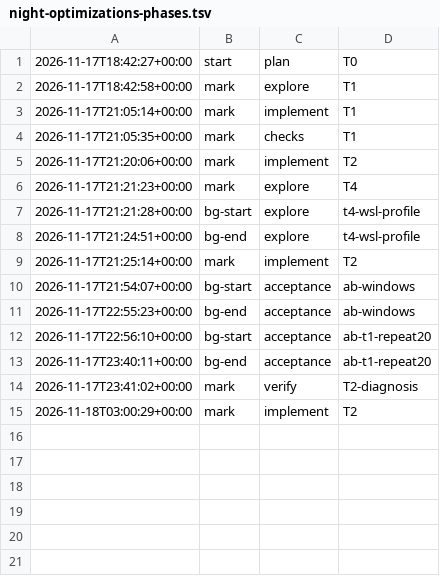
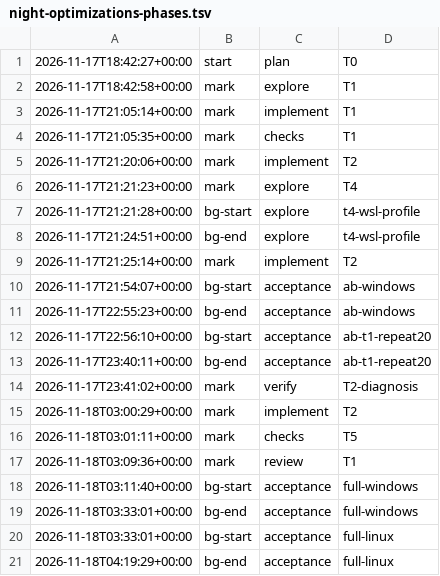
Before and after one commit to jesuslpm/Krummi, a TSV file: odd/tasks/night-optimizations-phases.tsv, drawn as a sheet.

Commit message:
docs(odd): record the RDD review and the complete runs

```diff
--- a/odd/tasks/night-optimizations-phases.tsv
+++ b/odd/tasks/night-optimizations-phases.tsv
@@ -15 +15,7 @@
 2026-11-18T03:00:29+00:00	mark	implement	T2
+2026-11-18T03:01:11+00:00	mark	checks	T5
+2026-11-18T03:09:36+00:00	mark	review	T1
+2026-11-18T03:11:40+00:00	bg-start	acceptance	full-windows
+2026-11-18T03:33:01+00:00	bg-end	acceptance	full-windows
+2026-11-18T03:33:01+00:00	bg-start	acceptance	full-linux
+2026-11-18T04:19:29+00:00	bg-end	acceptance	full-linux
```
Also changed, not shown: 1 other file.
